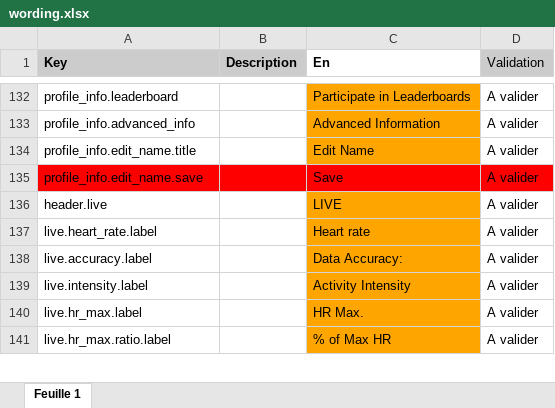
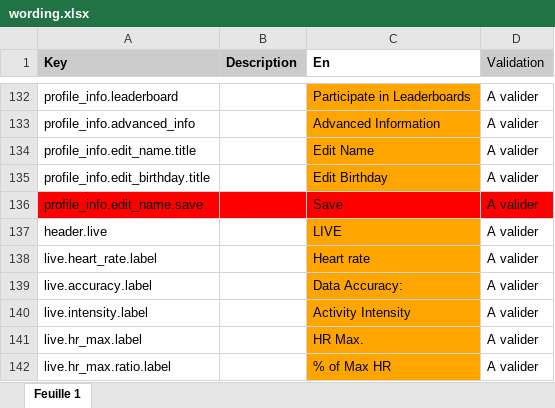
Before and after one commit to aichannode/circular-ring, an Excel workbook: wording.xlsx, sheet Feuille 1, drawn as a sheet; only a part is shown, gaps mark what is left out; values as stored, in another font and other column widths than the file's, no borders; charts and pictures not drawn; the diff names each change by its address in the sheet, - before the commit and + after, or states it on an @@ line.

Commit message:
Birthday edition

```diff
--- a/wording.xlsx (sheet Feuille 1)
+++ b/wording.xlsx (sheet Feuille 1)
+row 135: profile_info.edit_birthday.title |  | Edit Birthday | A valider
```
Also changed, not shown: 9 other files.
